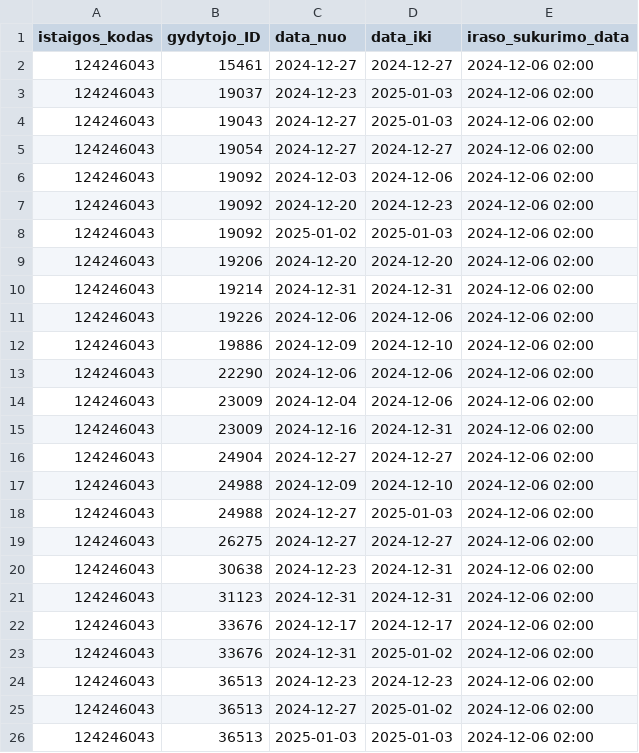
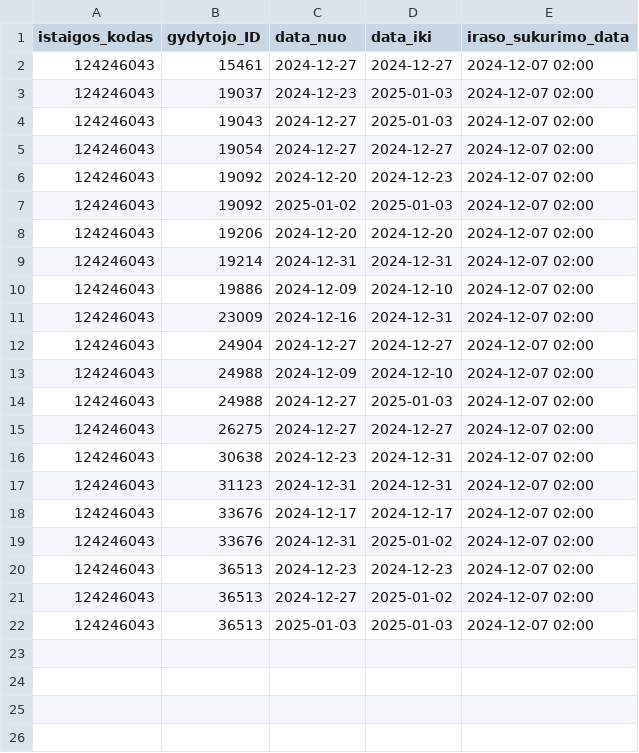
Before and after one commit to NVPgit/naujosios-vilnios-poliklinika, a CSV file: 124246043_doctors_excluded.csv, drawn as a sheet.

```diff
--- a/124246043_doctors_excluded.csv
+++ b/124246043_doctors_excluded.csv
@@ -1,26 +1,22 @@
 istaigos_kodas;gydytojo_ID;data_nuo;data_iki;iraso_sukurimo_data
-124246043;15461;2024-12-27;2024-12-27;2024-12-06 02:00
-124246043;19037;2024-12-23;2025-01-03;2024-12-06 02:00
-124246043;19043;2024-12-27;2025-01-03;2024-12-06 02:00
-124246043;19054;2024-12-27;2024-12-27;2024-12-06 02:00
-124246043;19092;2024-12-03;2024-12-06;2024-12-06 02:00
-124246043;19092;2024-12-20;2024-12-23;2024-12-06 02:00
-124246043;19092;2025-01-02;2025-01-03;2024-12-06 02:00
-124246043;19206;2024-12-20;2024-12-20;2024-12-06 02:00
-124246043;19214;2024-12-31;2024-12-31;2024-12-06 02:00
-124246043;19226;2024-12-06;2024-12-06;2024-12-06 02:00
-124246043;19886;2024-12-09;2024-12-10;2024-12-06 02:00
-124246043;22290;2024-12-06;2024-12-06;2024-12-06 02:00
-124246043;23009;2024-12-04;2024-12-06;2024-12-06 02:00
-124246043;23009;2024-12-16;2024-12-31;2024-12-06 02:00
-124246043;24904;2024-12-27;2024-12-27;2024-12-06 02:00
-124246043;24988;2024-12-09;2024-12-10;2024-12-06 02:00
-124246043;24988;2024-12-27;2025-01-03;2024-12-06 02:00
-124246043;26275;2024-12-27;2024-12-27;2024-12-06 02:00
-124246043;30638;2024-12-23;2024-12-31;2024-12-06 02:00
-124246043;31123;2024-12-31;2024-12-31;2024-12-06 02:00
-124246043;33676;2024-12-17;2024-12-17;2024-12-06 02:00
-124246043;33676;2024-12-31;2025-01-02;2024-12-06 02:00
-124246043;36513;2024-12-23;2024-12-23;2024-12-06 02:00
-124246043;36513;2024-12-27;2025-01-02;2024-12-06 02:00
-124246043;36513;2025-01-03;2025-01-03;2024-12-06 02:00
+124246043;15461;2024-12-27;2024-12-27;2024-12-07 02:00
+124246043;19037;2024-12-23;2025-01-03;2024-12-07 02:00
+124246043;19043;2024-12-27;2025-01-03;2024-12-07 02:00
+124246043;19054;2024-12-27;2024-12-27;2024-12-07 02:00
+124246043;19092;2024-12-20;2024-12-23;2024-12-07 02:00
+124246043;19092;2025-01-02;2025-01-03;2024-12-07 02:00
+124246043;19206;2024-12-20;2024-12-20;2024-12-07 02:00
+124246043;19214;2024-12-31;2024-12-31;2024-12-07 02:00
+124246043;19886;2024-12-09;2024-12-10;2024-12-07 02:00
+124246043;23009;2024-12-16;2024-12-31;2024-12-07 02:00
+124246043;24904;2024-12-27;2024-12-27;2024-12-07 02:00
+124246043;24988;2024-12-09;2024-12-10;2024-12-07 02:00
+124246043;24988;2024-12-27;2025-01-03;2024-12-07 02:00
+124246043;26275;2024-12-27;2024-12-27;2024-12-07 02:00
+124246043;30638;2024-12-23;2024-12-31;2024-12-07 02:00
+124246043;31123;2024-12-31;2024-12-31;2024-12-07 02:00
+124246043;33676;2024-12-17;2024-12-17;2024-12-07 02:00
+124246043;33676;2024-12-31;2025-01-02;2024-12-07 02:00
+124246043;36513;2024-12-23;2024-12-23;2024-12-07 02:00
+124246043;36513;2024-12-27;2025-01-02;2024-12-07 02:00
+124246043;36513;2025-01-03;2025-01-03;2024-12-07 02:00
```
Also changed, not shown: 124246043_family_doctors_list.csv, 124246043_family_doctors_visits_hours.csv, 1 other file.
